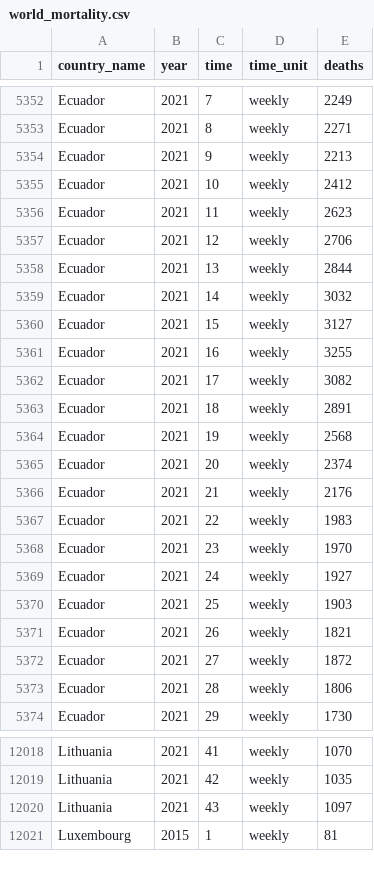
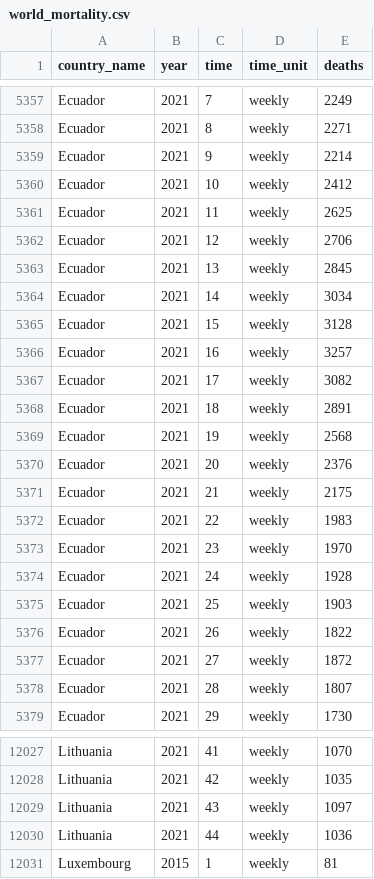
Before and after one commit to akarlinsky/world_mortality, a CSV file: world_mortality.csv, drawn as a sheet; only a part is shown, gaps mark what is left out; the diff covers the shown part only.

Commit message:
2021-11-24 Update
- New data: Australia, Ecuador, France, Lithuania, Slovakia.

- Revisions: Australia, Brazil, Ecuador, Paraguay.

```diff
--- a/world_mortality.csv
+++ b/world_mortality.csv
@@ -5353,10 +5358,10 @@ Ecuador,2021,7,weekly,2249
 Ecuador,2021,8,weekly,2271
-Ecuador,2021,9,weekly,2213
+Ecuador,2021,9,weekly,2214
 Ecuador,2021,10,weekly,2412
-Ecuador,2021,11,weekly,2623
+Ecuador,2021,11,weekly,2625
 Ecuador,2021,12,weekly,2706
-Ecuador,2021,13,weekly,2844
-Ecuador,2021,14,weekly,3032
-Ecuador,2021,15,weekly,3127
-Ecuador,2021,16,weekly,3255
+Ecuador,2021,13,weekly,2845
+Ecuador,2021,14,weekly,3034
+Ecuador,2021,15,weekly,3128
+Ecuador,2021,16,weekly,3257
 Ecuador,2021,17,weekly,3082
@@ -5364,11 +5369,11 @@ Ecuador,2021,18,weekly,2891
 Ecuador,2021,19,weekly,2568
-Ecuador,2021,20,weekly,2374
-Ecuador,2021,21,weekly,2176
+Ecuador,2021,20,weekly,2376
+Ecuador,2021,21,weekly,2175
 Ecuador,2021,22,weekly,1983
 Ecuador,2021,23,weekly,1970
-Ecuador,2021,24,weekly,1927
+Ecuador,2021,24,weekly,1928
 Ecuador,2021,25,weekly,1903
-Ecuador,2021,26,weekly,1821
+Ecuador,2021,26,weekly,1822
 Ecuador,2021,27,weekly,1872
-Ecuador,2021,28,weekly,1806
+Ecuador,2021,28,weekly,1807
 Ecuador,2021,29,weekly,1730
@@ -12020,2 +12029,3 @@ Lithuania,2021,42,weekly,1035
 Lithuania,2021,43,weekly,1097
+Lithuania,2021,44,weekly,1036
 Luxembourg,2015,1,weekly,81
```
Also changed, not shown: 13 added rows and 66 edited cells elsewhere in this file, 1 other file.
